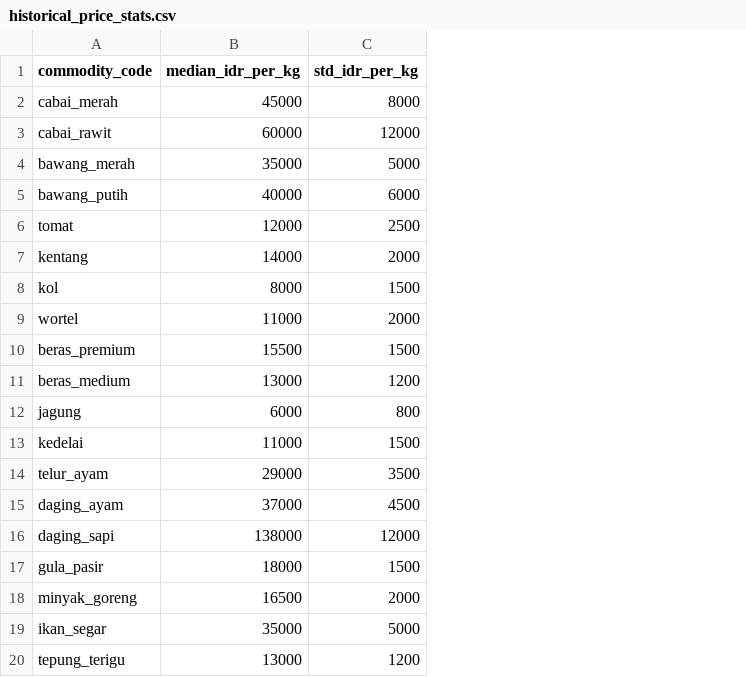
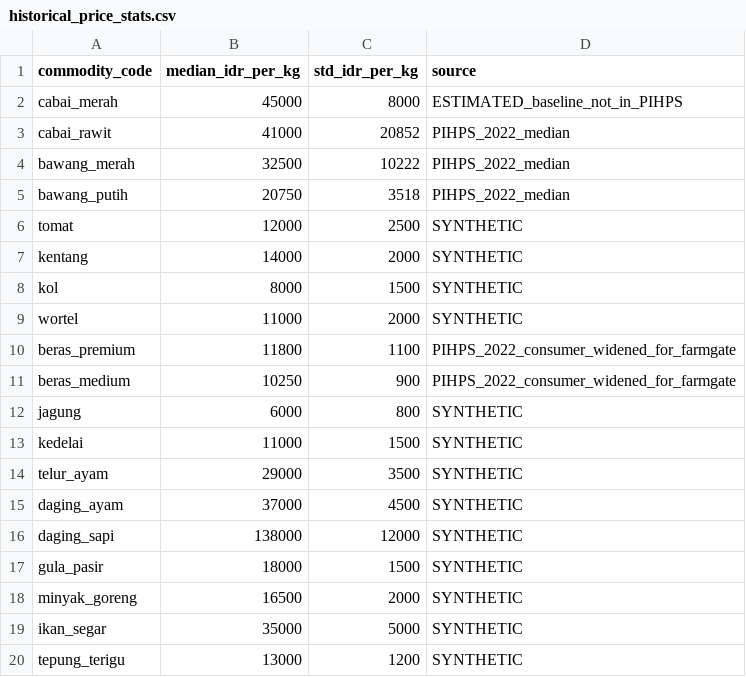
Before and after one commit to Chelseaayu/agriflow-engine, a CSV file: sample_data/historical_price_stats.csv, drawn as a sheet; the diff names each change by its address in the sheet, - before the commit and + after, or states it on an @@ line.

Commit message:
Fix real demo data: harvest_age, price spread, historical stats
Fix 1 (harvest_age): replace uniform 28-day value with per-commodity
realistic ages (cabai=1d, bawang=3d, beras=20d). Cabai now passes
Layer 1 freshness constraint (max_fresh_age_days=5).

Fix 2 (arbitrage): surplus price = 0.75 x deficit price (25%
distribution margin assumption). Gross arbitrage now > Rp 0.

Fix 3 (historical_price_stats): replace synthetic bawang_putih
median (40k) with real PIHPS 2022 median (20,750) -- z drops from
3.2 to 0, no longer spuriously excluded by anomaly detector.
beras_premium/medium std widened to cover farmgate price range so
surplus nodes are not excluded. All 6 real commodities now use
real or well-grounded stats.

Demo result: 84 matches, Rp 1.92T gross arbitrage, cabai/bawang_merah
match, bawang_putih handled gracefully via unmatched_deficit.

Update tests to match new values (harvest_age, per-role prices).
364 tests pass.

```diff
--- a/sample_data/historical_price_stats.csv
+++ b/sample_data/historical_price_stats.csv
+column D (source), rows 2-20: ESTIMATED_baseline_not_in_PIHPS | PIHPS_2022_median | PIHPS_2022_median | PIHPS_2022_median | SYNTHETIC | SYNTHETIC | SYNTHETIC | SYNTHETIC | PIHPS_2022_consumer_widened_for_farmgate | PIHPS_2022_consumer_widened_for_farmgate | SYNTHETIC | SYNTHETIC | SYNTHETIC | SYNTHETIC | SYNTHETIC | SYNTHETIC | SYNTHETIC | SYNTHETIC | SYNTHETIC
-B3 (median_idr_per_kg): 60000
+B3 (median_idr_per_kg): 41000
-C3 (std_idr_per_kg): 12000
+C3 (std_idr_per_kg): 20852
-B4 (median_idr_per_kg): 35000
+B4 (median_idr_per_kg): 32500
-C4 (std_idr_per_kg): 5000
+C4 (std_idr_per_kg): 10222
-B5 (median_idr_per_kg): 40000
+B5 (median_idr_per_kg): 20750
-C5 (std_idr_per_kg): 6000
+C5 (std_idr_per_kg): 3518
-B10 (median_idr_per_kg): 15500
+B10 (median_idr_per_kg): 11800
-C10 (std_idr_per_kg): 1500
+C10 (std_idr_per_kg): 1100
-B11 (median_idr_per_kg): 13000
+B11 (median_idr_per_kg): 10250
-C11 (std_idr_per_kg): 1200
+C11 (std_idr_per_kg): 900
```
Also changed, not shown: sample_data/surplus_deficit_real.csv, 10 other files.
